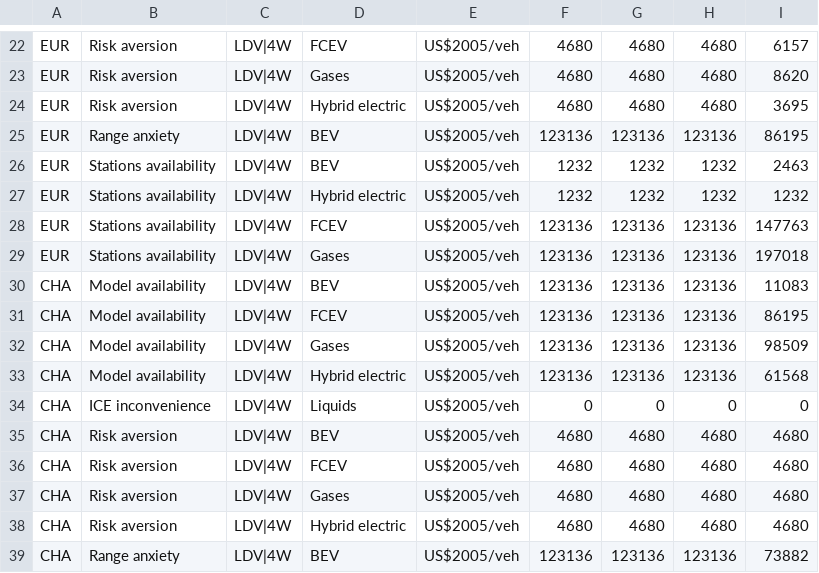
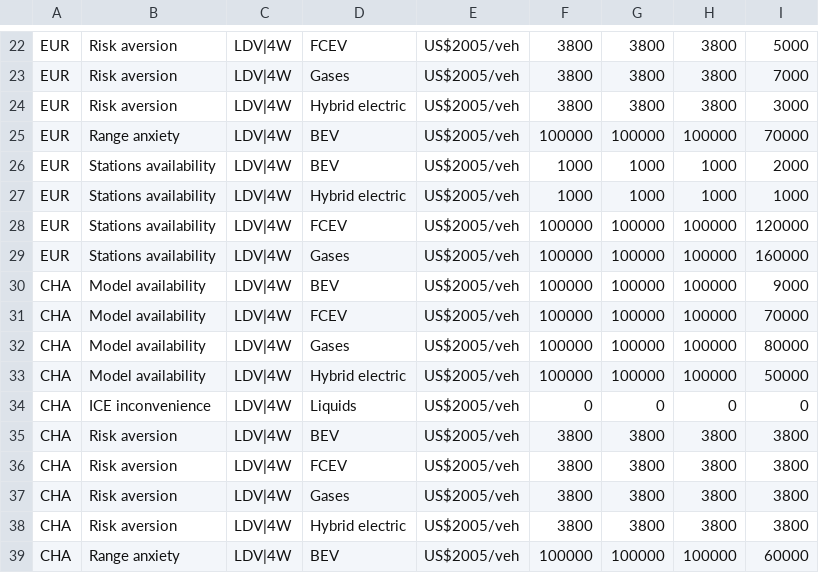
Before and after one commit to johannah-pik/edgeTransport, a CSV file: inst/extdata/genParIncoCostStartVal.csv, drawn as a sheet; only a part is shown, gaps mark what is left out; the diff covers the shown part only; the diff names each change by its address in the sheet, - before the commit and + after, or states it on an @@ line.

```diff
--- a/inst/extdata/genParIncoCostStartVal.csv
+++ b/inst/extdata/genParIncoCostStartVal.csv
-F22:F24: 4680
+F22:F24: 3800
-G22:G24: 4680
+G22:G24: 3800
-H22:H24: 4680
+H22:H24: 3800
-I22: 6157
+I22: 5000
-I23: 8620
+I23: 7000
-I24: 3695
+I24: 3000
-F25: 123136
+F25: 100000
-G25: 123136
+G25: 100000
-H25: 123136
+H25: 100000
-I25: 86195
+I25: 70000
-F26:F27: 1232
+F26:F27: 1000
-G26:G27: 1232
+G26:G27: 1000
-H26:H27: 1232
+H26:H27: 1000
-I26: 2463
+I26: 2000
-I27: 1232
+I27: 1000
-F28:F33: 123136
+F28:F33: 100000
-G28:G33: 123136
+G28:G33: 100000
-H28:H33: 123136
+H28:H33: 100000
-I28: 147763
+I28: 120000
-I29: 197018
+I29: 160000
-I30: 11083
+I30: 9000
-I31: 86195
+I31: 70000
-I32: 98509
+I32: 80000
-I33: 61568
+I33: 50000
-F35:F38: 4680
+F35:F38: 3800
-G35:G38: 4680
+G35:G38: 3800
-H35:H38: 4680
+H35:H38: 3800
-I35:I38: 4680
+I35:I38: 3800
-F39: 123136
+F39: 100000
-G39: 123136
+G39: 100000
-H39: 123136
+H39: 100000
-I39: 73882
+I39: 60000
```
Also changed, not shown: 88 edited cells elsewhere in this file, inst/extdata/genParDemRegression.csv, inst/extdata/scenParDemRegression.csv, 1 other file.
